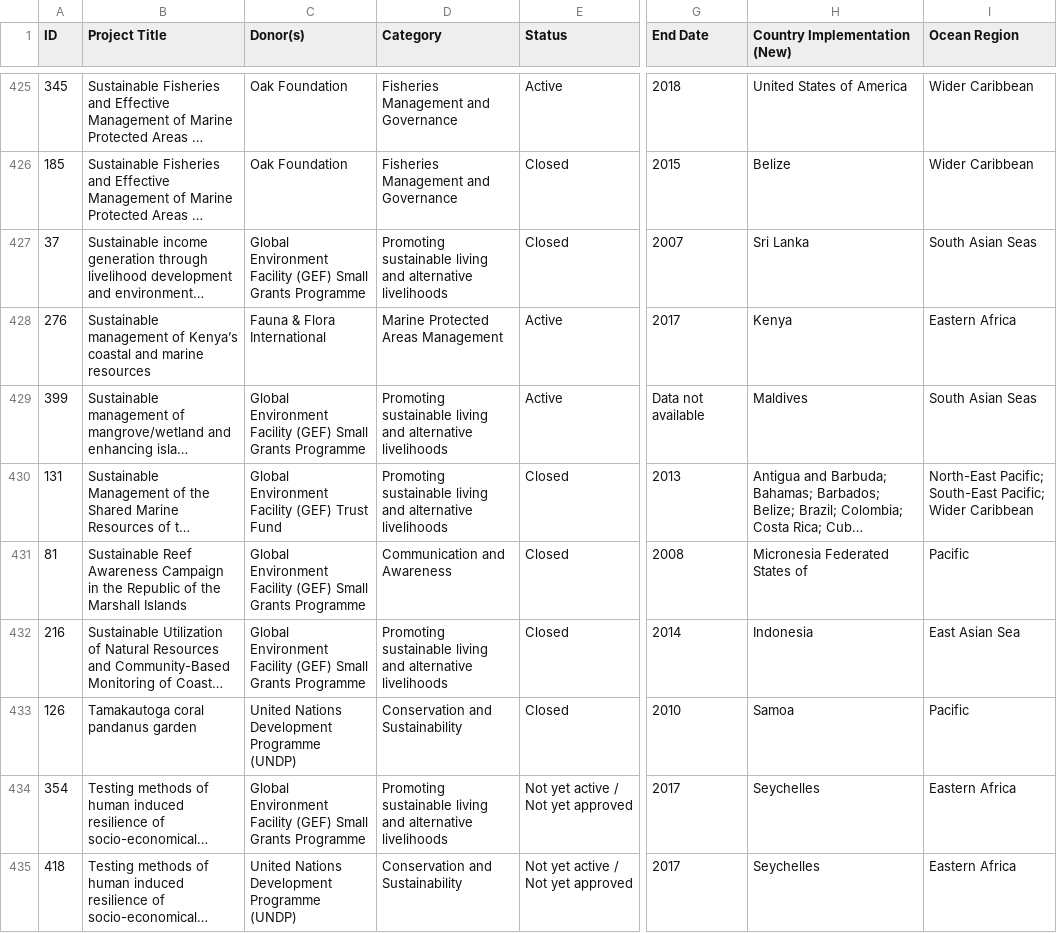
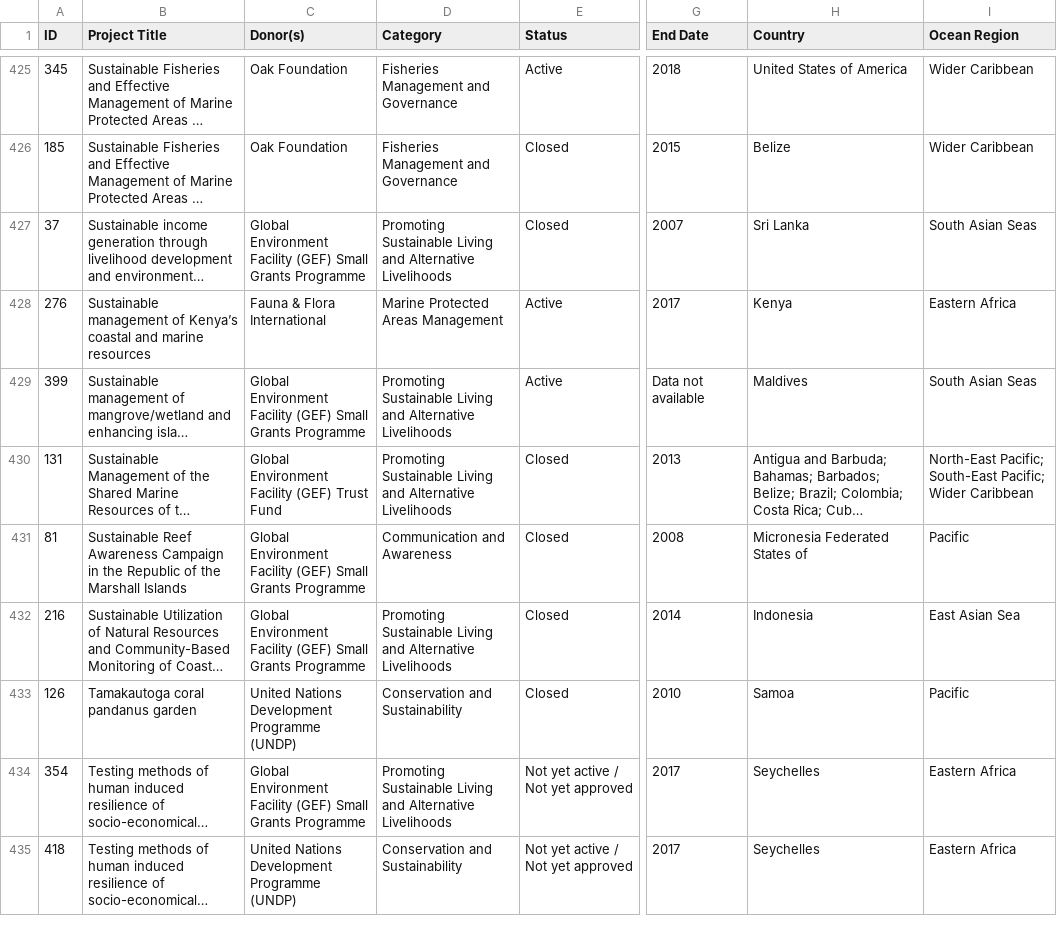
Before and after one commit to unepwcmc/collated-coral, a CSV file: lib/data/seed/CoralFunders_Data_13.02.18.csv (was lib/data/seed/CoralFunders_Data_12.02.18.csv), drawn as a sheet; only a part is shown, gaps mark what is left out; long unchanged cells end in …; the diff covers the shown part only; the diff names each change by its address in the sheet, - before the commit and + after, or states it on an @@ line.

```diff
--- a/lib/data/seed/CoralFunders_Data_12.02.18.csv
+++ b/lib/data/seed/CoralFunders_Data_13.02.18.csv
-H1: Country Implementation (New)
+H1: Country
-D427 (Category): Promoting sustainable living and alternative livelihoods
+D427 (Category): Promoting Sustainable Living and Alternative Livelihoods
-D429:D430 (Category): Promoting sustainable living and alternative livelihoods
+D429:D430 (Category): Promoting Sustainable Living and Alternative Livelihoods
-D432 (Category): Promoting sustainable living and alternative livelihoods
+D432 (Category): Promoting Sustainable Living and Alternative Livelihoods
-D434 (Category): Promoting sustainable living and alternative livelihoods
+D434 (Category): Promoting Sustainable Living and Alternative Livelihoods
```
Also changed, not shown: 98 edited cells elsewhere in this file.
